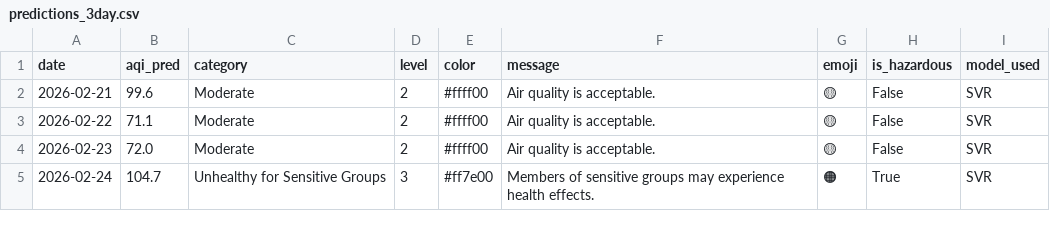
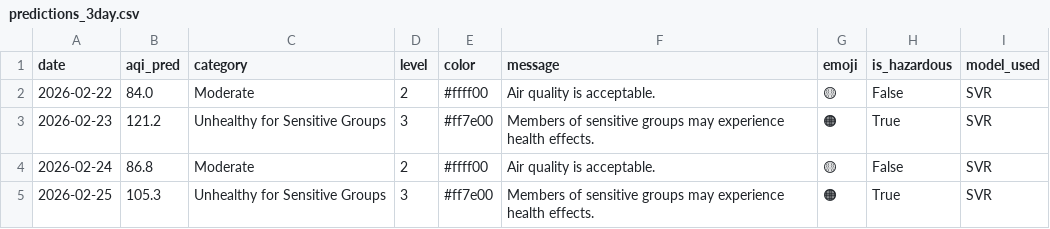
Before and after one commit to muhammadraza30/pearls-aqi-predictor, a CSV file: data/predictions_3day.csv, drawn as a sheet.

```diff
--- a/data/predictions_3day.csv
+++ b/data/predictions_3day.csv
@@ -1,5 +1,5 @@
 date,aqi_pred,category,level,color,message,emoji,is_hazardous,model_used
-2026-02-21,99.6,Moderate,2,#ffff00,Air quality is acceptable.,🟡,False,SVR
-2026-02-22,71.1,Moderate,2,#ffff00,Air quality is acceptable.,🟡,False,SVR
-2026-02-23,72.0,Moderate,2,#ffff00,Air quality is acceptable.,🟡,False,SVR
-2026-02-24,104.7,Unhealthy for Sensitive Groups,3,#ff7e00,Members of sensitive groups may experience health effects.,🟠,True,SVR
+2026-02-22,84.0,Moderate,2,#ffff00,Air quality is acceptable.,🟡,False,SVR
+2026-02-23,121.2,Unhealthy for Sensitive Groups,3,#ff7e00,Members of sensitive groups may experience health effects.,🟠,True,SVR
+2026-02-24,86.8,Moderate,2,#ffff00,Air quality is acceptable.,🟡,False,SVR
+2026-02-25,105.3,Unhealthy for Sensitive Groups,3,#ff7e00,Members of sensitive groups may experience health effects.,🟠,True,SVR
```
Also changed, not shown: 2 other files.
